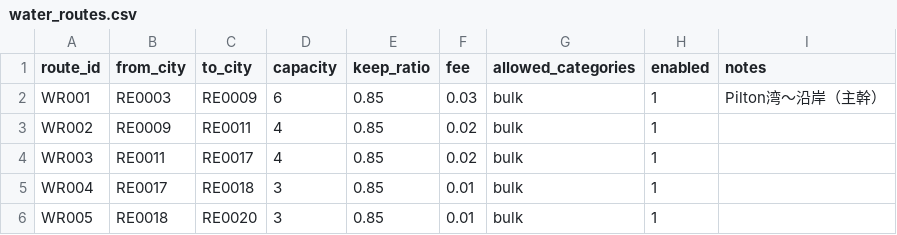
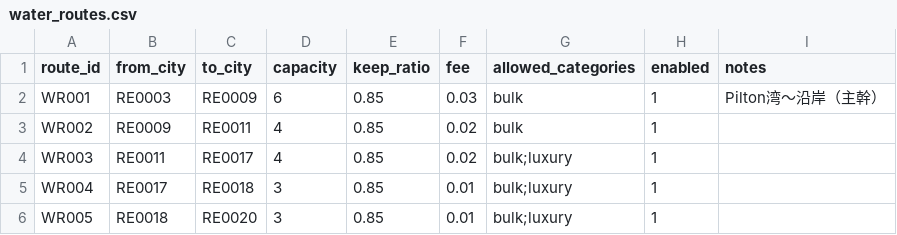
Before and after one commit to endbreakgt-jpg/guild-of-merchants, a CSV file: data/water_routes.csv, drawn as a sheet.

```diff
--- a/data/water_routes.csv
+++ b/data/water_routes.csv
@@ -3,4 +3,4 @@ WR001,RE0003,RE0009,6,0.85,0.03,bulk,1,Pilton湾〜沿岸（主幹）
 WR002,RE0009,RE0011,4,0.85,0.02,bulk,1,
-WR003,RE0011,RE0017,4,0.85,0.02,bulk,1,
-WR004,RE0017,RE0018,3,0.85,0.01,bulk,1,
-WR005,RE0018,RE0020,3,0.85,0.01,bulk,1,
+WR003,RE0011,RE0017,4,0.85,0.02,bulk;luxury,1,
+WR004,RE0017,RE0018,3,0.85,0.01,bulk;luxury,1,
+WR005,RE0018,RE0020,3,0.85,0.01,bulk;luxury,1,
```
Also changed, not shown: data/city_stock.csv, 3 other files.
